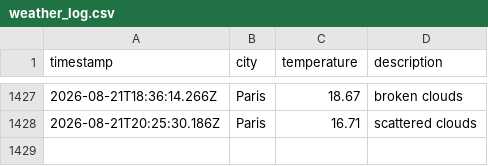
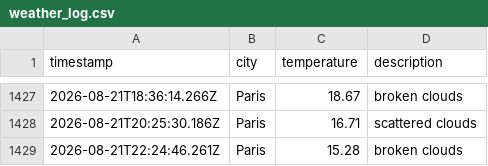
Before and after one commit to KirubaJ05/weatherAppTest, a CSV file: data/weather_log.csv, drawn as a sheet; only a part is shown, gaps mark what is left out.

```diff
--- a/data/weather_log.csv
+++ b/data/weather_log.csv
@@ -1428 +1428,2 @@ timestamp,city,temperature,description
 2026-08-21T20:25:30.186Z,Paris,16.71,scattered clouds
+2026-08-21T22:24:46.261Z,Paris,15.28,broken clouds
```
Also changed, not shown: 1 other file.
